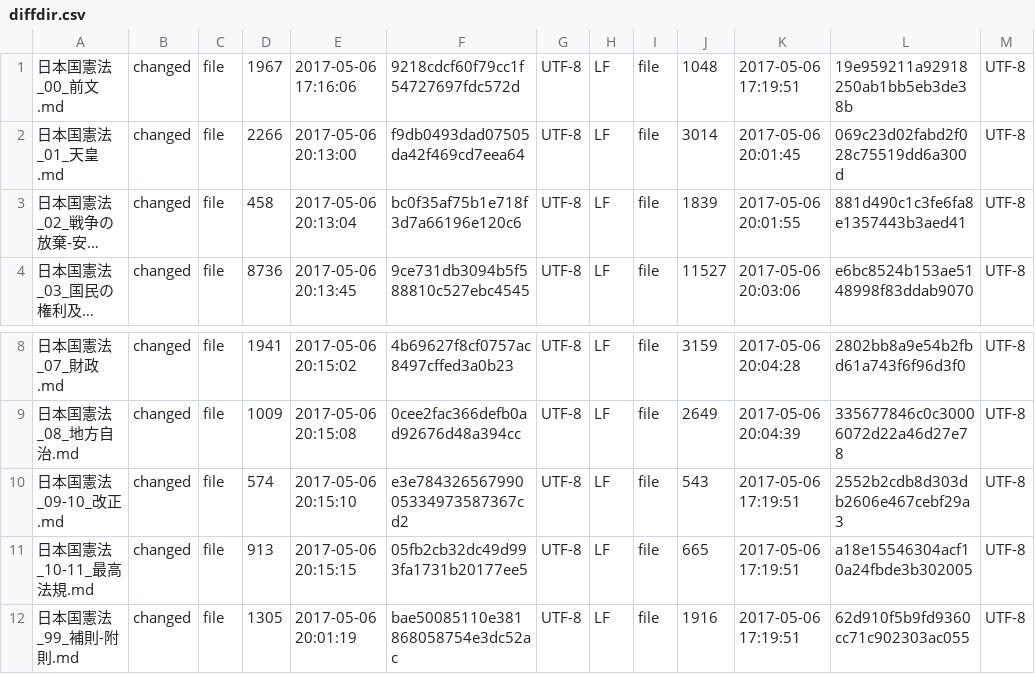
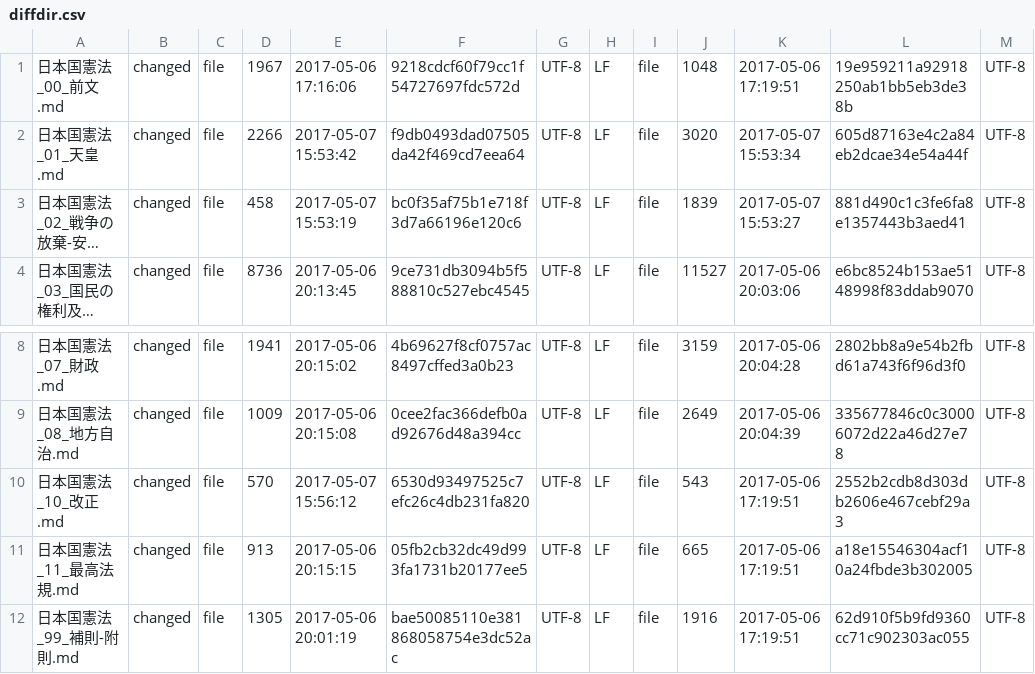
Before and after one commit to tomk79/kaiken-japan-2020, a CSV file: diff_clearfy/diff_report/report/diffdir.csv, drawn as a sheet; only a part is shown, gaps mark what is left out; long unchanged cells end in …; the diff names each change by its address in the sheet, - before the commit and + after, or states it on an @@ line.

```diff
--- a/diff_clearfy/diff_report/report/diffdir.csv
+++ b/diff_clearfy/diff_report/report/diffdir.csv
-E2: 2017-05-06 20:13:00
+E2: 2017-05-07 15:53:42
-J2: 3014
+J2: 3020
-K2: 2017-05-06 20:01:45
+K2: 2017-05-07 15:53:34
-L2: 069c23d02fabd2f028c75519dd6a300d
+L2: 605d87163e4c2a84eb2dcae34e54a44f
-E3: 2017-05-06 20:13:04
+E3: 2017-05-07 15:53:19
-K3: 2017-05-06 20:01:55
+K3: 2017-05-07 15:53:27
-A10: 日本国憲法_09-10_改正.md
+A10: 日本国憲法_10_改正.md
-D10: 574
+D10: 570
-E10: 2017-05-06 20:15:10
+E10: 2017-05-07 15:56:12
-F10: e3e78432656799005334973587367cd2
+F10: 6530d93497525c7efc26c4db231fa820
-A11: 日本国憲法_10-11_最高法規.md
+A11: 日本国憲法_11_最高法規.md
```
Also changed, not shown: diff_clearfy/diff_report/report.csv, 14 other files.
